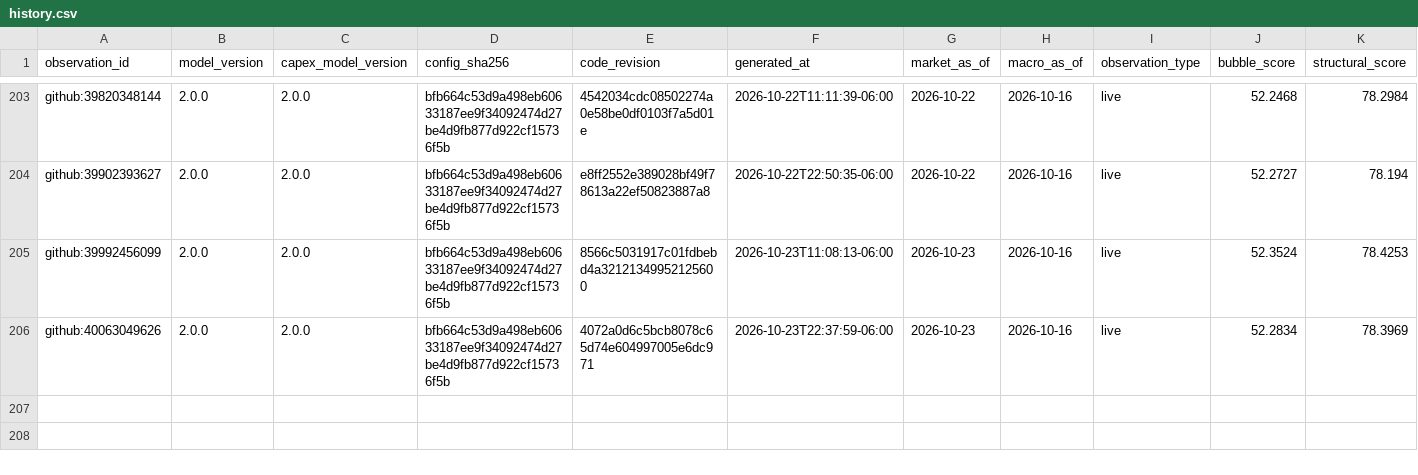
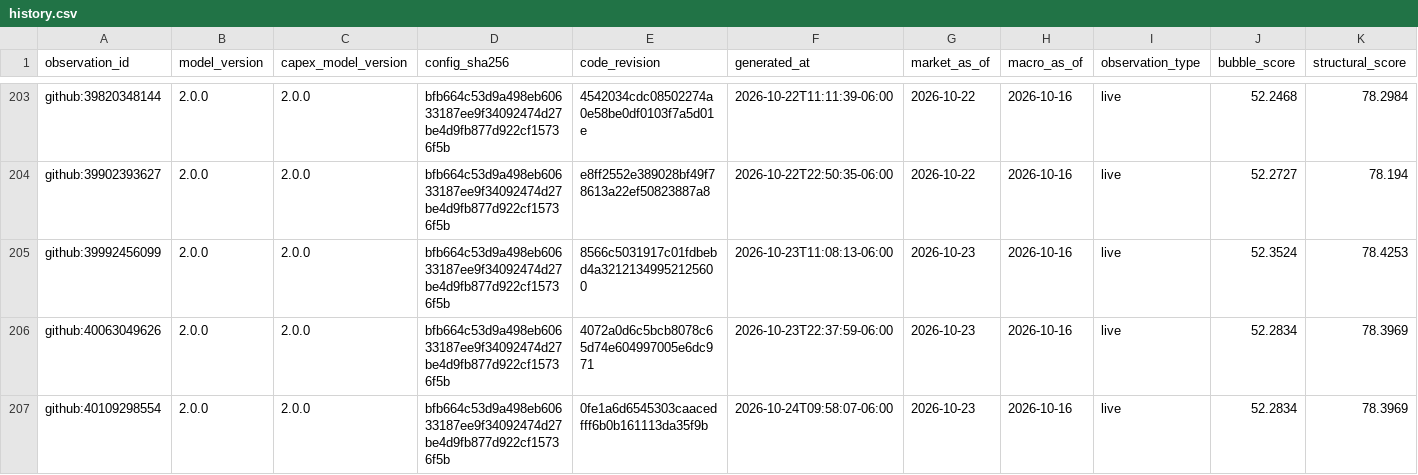
Before and after one commit to Bluxor-ai/radar-de-la-burbuja-ia, a CSV file: data/history.csv, drawn as a sheet; only a part is shown, gaps mark what is left out; rows hold the shown columns only; the diff names each change by its address in the sheet, - before the commit and + after, or states it on an @@ line.

```diff
--- a/data/history.csv
+++ b/data/history.csv
+row 207: github:40109298554 | 2.0.0 | 2.0.0 | bfb664c53d9a498eb60633187ee9f34092474d27be4d9fb877d922cf15736f5b | 0fe1a6d6545303caacedfff6b0b161113da35f9b | 2026-10-24T09:58:07-06:00 | 2026-10-23 | 2026-10-16 | live | 52.2834 | 78.3969
```
Also changed, not shown: data/gpu_price_history.csv, public/gpu_price_history.csv, 6 other files.
